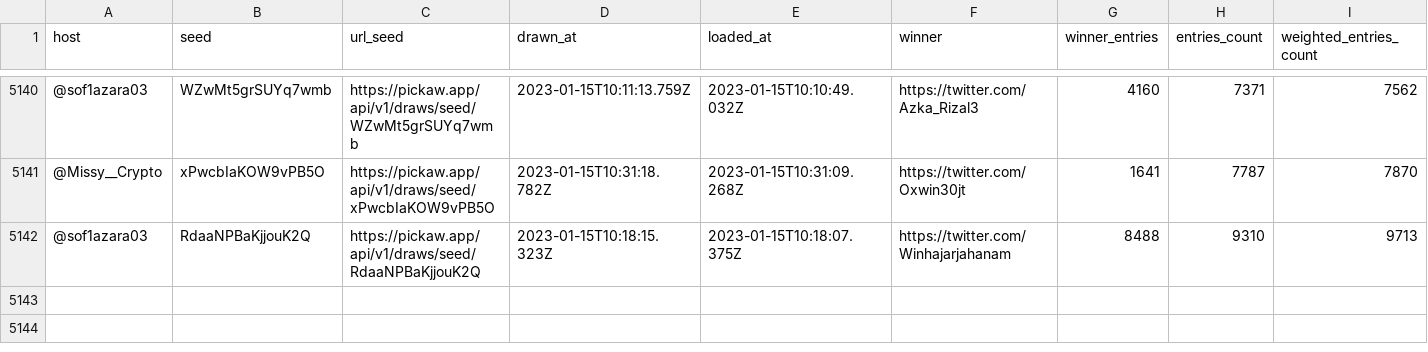
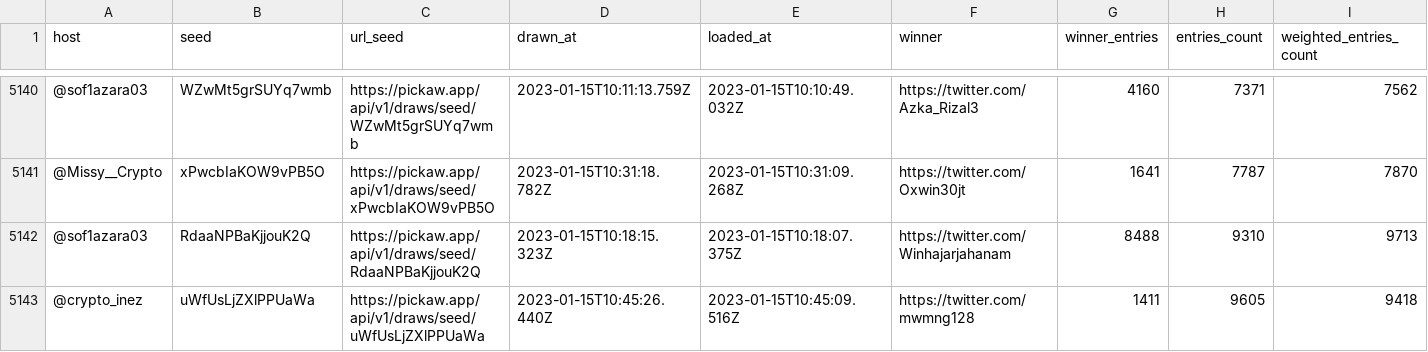
Before and after one commit to ilham-mukti/pickaw_analysis, a CSV file: list_pickaw_contest.csv, drawn as a sheet; only a part is shown, gaps mark what is left out; rows hold the shown columns only; the diff names each change by its address in the sheet, - before the commit and + after, or states it on an @@ line.

```diff
--- a/list_pickaw_contest.csv
+++ b/list_pickaw_contest.csv
+row 5143: @crypto_inez | uWfUsLjZXlPPUaWa | https://pickaw.app/api/v1/draws/seed/uWfUsLjZXlPPUaWa | 2023-01-15T10:45:26.440Z | 2023-01-15T10:45:09.516Z | https://twitter.com/mwmng128 | 1411 | 9605 | 9418
```
Also changed, not shown: 2 other files.
